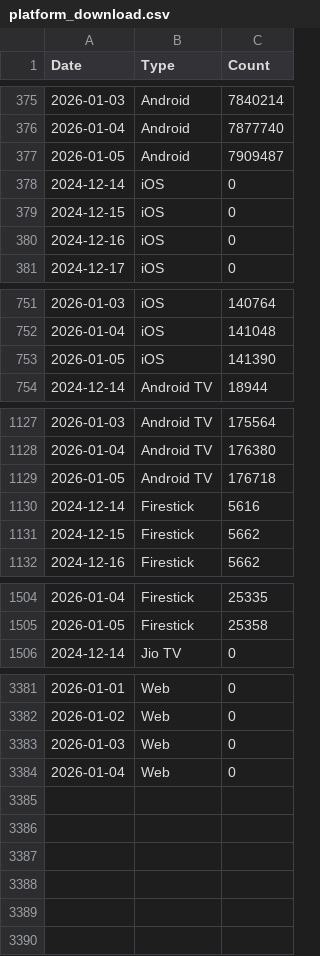
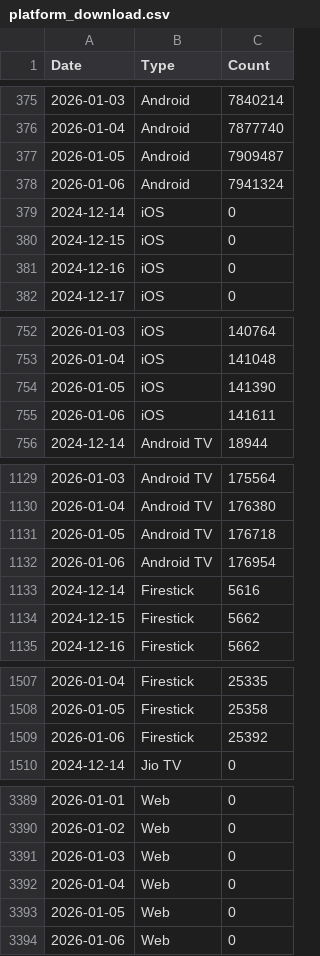
Before and after one commit to Manpreet566/registration_download_data, a CSV file: platform_download.csv, drawn as a sheet; only a part is shown, gaps mark what is left out; the diff covers the shown part only.

```diff
--- a/platform_download.csv
+++ b/platform_download.csv
@@ -377,2 +377,3 @@ Date,Type,Count
 2026-01-05,Android,7909487
+2026-01-06,Android,7941324
 2024-12-14,iOS,0
@@ -753,2 +754,3 @@ Date,Type,Count
 2026-01-05,iOS,141390
+2026-01-06,iOS,141611
 2024-12-14,Android TV,18944
@@ -1129,2 +1131,3 @@ Date,Type,Count
 2026-01-05,Android TV,176718
+2026-01-06,Android TV,176954
 2024-12-14,Firestick,5616
@@ -1505,2 +1508,3 @@ Date,Type,Count
 2026-01-05,Firestick,25358
+2026-01-06,Firestick,25392
 2024-12-14,Jio TV,0
@@ -3384 +3392,3 @@ Date,Type,Count
 2026-01-04,Web,0
+2026-01-05,Web,0
+2026-01-06,Web,0
```
Also changed, not shown: 4 added rows elsewhere in this file, BSNL_BBNL_Provision_Data.csv, BSNL_BBNL_REGISTRATION.csv, 2 other files.
